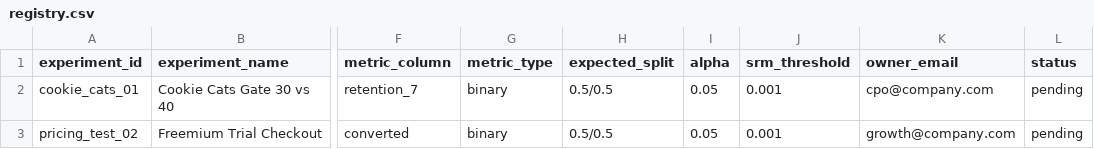
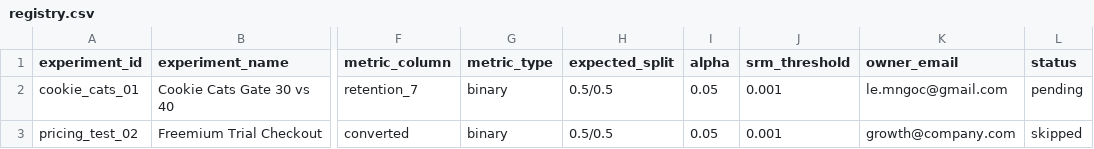
Before and after one commit to jade1508/AB_Testing, a CSV file: registry.csv, drawn as a sheet; only a part is shown, gaps mark what is left out; the diff names each change by its address in the sheet, - before the commit and + after, or states it on an @@ line.

Commit message:
Modify experiment owner emails and statuses
Updated owner email for Cookie Cats experiment and changed status for Freemium Trial Checkout.

```diff
--- a/registry.csv
+++ b/registry.csv
-K2 (owner_email): cpo@company.com
+K2 (owner_email): le.mngoc@gmail.com
-L3 (status): pending
+L3 (status): skipped
```
